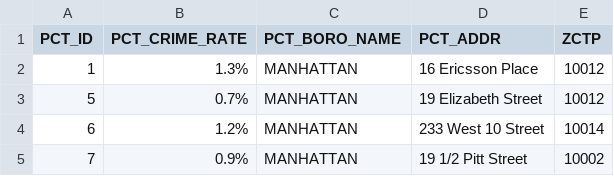
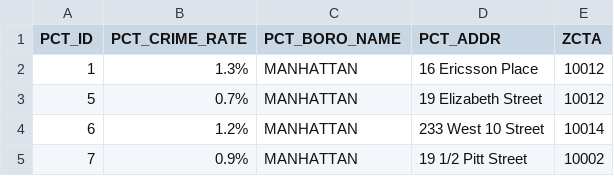
Before and after one commit to CMU-DataFocusedPython-Group2/CityMate, a CSV file: data/updated_data/crime_clean.csv, drawn as a sheet; only a part is shown.

Commit message:
ZCTP to ZCTA

```diff
--- a/data/updated_data/crime_clean.csv
+++ b/data/updated_data/crime_clean.csv
@@ -1,2 +1,2 @@
-PCT_ID,PCT_CRIME_RATE,PCT_BORO_NAME,PCT_ADDR,ZCTP
+PCT_ID,PCT_CRIME_RATE,PCT_BORO_NAME,PCT_ADDR,ZCTA
 1,1.3%,MANHATTAN,16 Ericsson Place,10012
```
Also changed, not shown: 3 other files.
